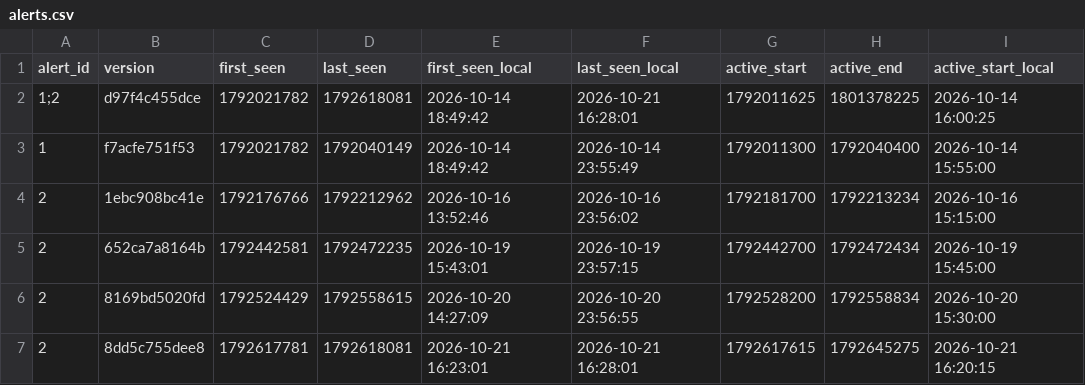
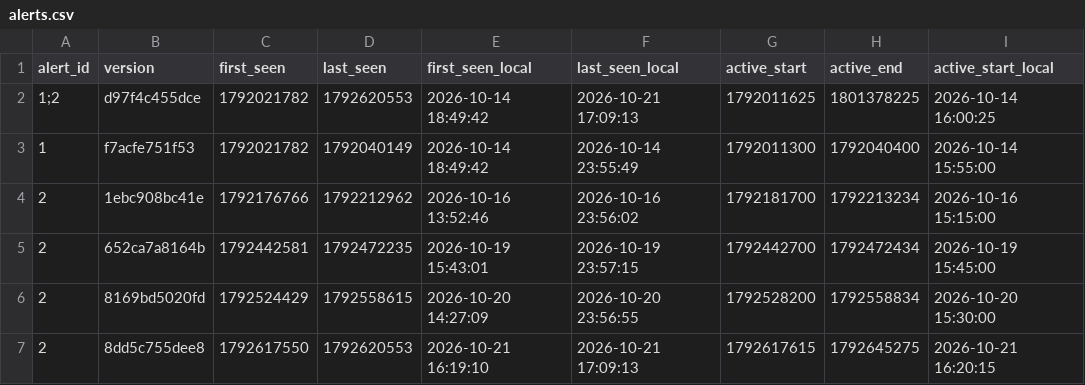
Before and after one commit to blobberus/straight-bussing, a CSV file: data/ground_truth/alerts.csv, drawn as a sheet; only a part is shown; the diff names each change by its address in the sheet, - before the commit and + after, or states it on an @@ line.

```diff
--- a/data/ground_truth/alerts.csv
+++ b/data/ground_truth/alerts.csv
-D2 (last_seen): 1792618081
+D2 (last_seen): 1792620553
-F2 (last_seen_local): 2026-10-21 16:28:01
+F2 (last_seen_local): 2026-10-21 17:09:13
-C7 (first_seen): 1792617781
+C7 (first_seen): 1792617550
-D7 (last_seen): 1792618081
+D7 (last_seen): 1792620553
-E7 (first_seen_local): 2026-10-21 16:23:01
+E7 (first_seen_local): 2026-10-21 16:19:10
-F7 (last_seen_local): 2026-10-21 16:28:01
+F7 (last_seen_local): 2026-10-21 17:09:13
```
Also changed, not shown: 3 other files.
